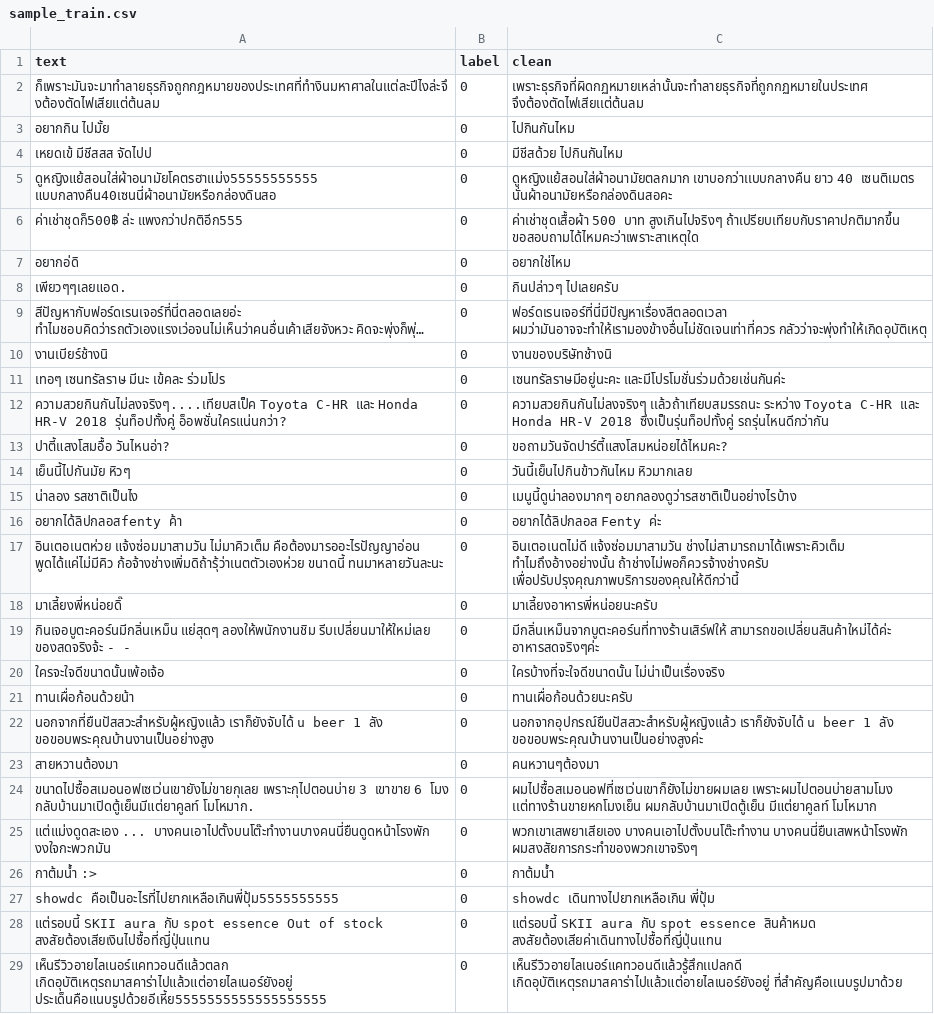
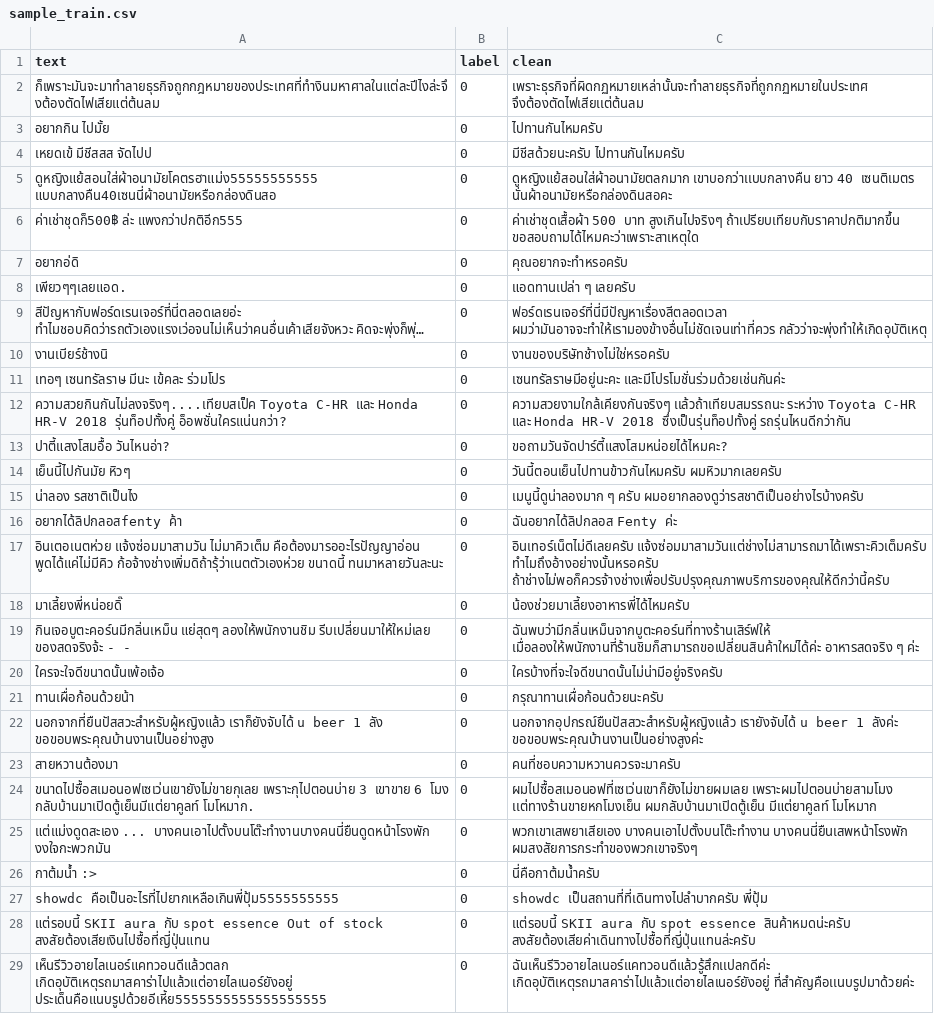
Before and after one commit to plalaeye/NLP-project-2023, a CSV file: data/sample_train.csv, drawn as a sheet; only a part is shown; the diff covers the shown part only.

Commit message:
Update sample_train.csv

```diff
--- a/data/sample_train.csv
+++ b/data/sample_train.csv
@@ -2,28 +2,28 @@ text,label,clean
 ก็เพราะมันจะมาทำลายธุรกิจถูกกฎหมายของประเทศที่ทำงินมหาศาลในแต่ละปีไงล่ะจึงต้องตัดไฟเสียแต่ต้นลม,0,เพราะธุรกิจที่ผิดกฏหมายเหล่านั้นจะทำลายธุรกิจที่ถูกกฏหมายในประเทศ จึงต้องตัดไฟเสียเเต่ต้นลม
-อยากกิน ไปมั้ย,0,ไปกินกันไหม
-เหยดเข้ มีชีสสส จัดไปป,0,มีชีสด้วย ไปกินกันไหม
+อยากกิน ไปมั้ย,0,ไปทานกันไหมครับ
+เหยดเข้ มีชีสสส จัดไปป,0,มีชีสด้วยนะครับ ไปทานกันไหมครับ
 ดูหญิงแย้สอนใส่ผ้าอนามัยโคตรฮาแม่ง55555555555 แบบกลางคืน40เซนนี่ผ้าอนามัยหรือกล่องดินสอ,0,ดูหญิงแย้สอนใส่ผ้าอนามัยตลกมาก เขาบอกว่าเเบบกลางคืน ยาว 40 เซนติเมตร นั่นผ้าอนามัยหรือกล่องดินสอคะ
 ค่าเช่าชุดก็500฿ ล่ะ แพงกว่าปกติอีก555,0,ค่าเช่าชุดเสื้อผ้า 500 บาท สูงเกินไปจริงๆ ถ้าเปรียบเทียบกับราคาปกติมากขึ้น ขอสอบถามได้ไหมคะว่าเพราะสาเหตุใด
-อยากอ่ดิ,0,อยากใช่ไหม
-เพียวๆๆเลยแอด.,0,กินปล่าวๆ ไปเลยครับ
+อยากอ่ดิ,0,คุณอยากจะทำหรอครับ
+เพียวๆๆเลยแอด.,0,แอดทานเปล่า ๆ เลยครับ
 สีปัญหากับฟอร์ดเรนเจอร์ที่นี่ตลอดเลยอ่ะ ทำไมชอบคิดว่ารถตัวเองแรงเว่อจนไม่เห็นว่าคนอื่นเค้าเสียจังหวะ คิดจะพุ่งก็พุ่…,0,ฟอร์ดเรนเจอร์ที่นี่มีปัญหาเรื่องสีตลอดเวลา ผมว่ามันอาจจะทำให้เรามองข้างอื่นไม่ชัดเจนเท่าที่ควร กลัวว่าจะพุ่งทำให้เกิดอุบัติเหตุ
-งานเบียร์ช้างนิ,0,งานของบริษัทช้างนิ
+งานเบียร์ช้างนิ,0,งานของบริษัทช้างไม่ใช่หรอครับ
 เทอๆ เซนทรัลราษ มีนะ เข้คละ ร่วมโปร,0,เซนทรัลราษมีอยู่นะคะ และมีโปรโมชั่นร่วมด้วยเช่นกันค่ะ
-ความสวยกินกันไม่ลงจริงๆ....เทียบสเป็ค Toyota C-HR และ Honda HR-V 2018 รุ่นท็อปทั้งคู่ อ็อพชั่นใครแน่นกว่า?,0,ความสวยกินกันไม่ลงจริงๆ เเล้วถ้าเทียบสมรรถนะ ระหว่าง Toyota C-HR และ Honda HR-V 2018 ซึ่งเป็นรุ่นท็อปทั้งคู่ รถรุ่นไหนดีกว่ากัน
+ความสวยกินกันไม่ลงจริงๆ....เทียบสเป็ค Toyota C-HR และ Honda HR-V 2018 รุ่นท็อปทั้งคู่ อ็อพชั่นใครแน่นกว่า?,0,ความสวยงามใกล้เคียงกันจริงๆ เเล้วถ้าเทียบสมรรถนะ ระหว่าง Toyota C-HR และ Honda HR-V 2018 ซึ่งเป็นรุ่นท็อปทั้งคู่ รถรุ่นไหนดีกว่ากัน
 ปาตี้แสงโสมอื้อ วันไหนอ่า?,0,ขอถามวันจัดปาร์ตี้แสงโสมหน่อยได้ไหมคะ?
-เย็นนี้ไปกันมัย หิวๆ,0,วันนี้เย็นไปกินข้าวกันไหม หิวมากเลย
-น่าลอง รสชาติเป็นไง,0,เมนูนี้ดูน่าลองมากๆ อยากลองดูว่ารสชาติเป็นอย่างไรบ้าง
-อยากได้ลิปกลอสfenty ค้า,0,อยากได้ลิปกลอส Fenty ค่ะ
-อินเตอเนตห่วย แจ้งซ่อมมาสามวัน ไม่มาคิวเต็ม คือต้องมารออะไรปัญญาอ่อน พูดได้แค่ไม่มีคิว ก้อจ้างช่างเพิ่มดิถ้ารุ้ว่าเนตตัวเองห่วย ขนาดนี้ ทนมาหลายวันละนะ,0,อินเตอเนตไม่ดี แจ้งซ่อมมาสามวัน ช่างไม่สามารถมาได้เพราะคิวเต็ม ทำไมถึงอ้างอย่างนั้น ถ้าช่างไม่พอก็ควรจ้างช่างครับ เพื่อปรับปรุงคุณภาพบริการของคุณให้ดีกว่านี้
-มาเลี้ยงพี่หน่อยดิ๊,0,มาเลี้ยงอาหารพี่หน่อยนะครับ
-กินเจอบูตะคอร์นมีกลิ่นเหม็น แย่สุดๆ ลองให้พนักงานชิม รีบเปลี่ยนมาให้ใหม่เลย ของสดจริงจ้ะ - -,0,มีกลิ่นเหม็นจากบูตะคอร์นที่ทางร้านเสิร์ฟให้ สามารถขอเปลี่ยนสินค้าใหม่ได้ค่ะ อาหารสดจริงๆค่ะ
-ใครจะใจดีขนาดนั้นเพ้อเจ้อ,0,ใครบ้างที่จะใจดีขนาดนั้น ไม่น่าเป็นเรื่องจริง
-ทานเผื่อก้อนด้วยน้า,0,ทานเผื่อก้อนด้วยนะครับ
-นอกจากที่ยืนปัสสวะสำหรับผู้หญิงแล้ว เราก็ยังจับได้ u beer 1 ลัง ขอขอบพระคุณบ้านงานเป็นอย่างสูง,0, นอกจากอุปกรณ์ยืนปัสสวะสำหรับผู้หญิงแล้ว เราก็ยังจับได้ u beer 1 ลัง ขอขอบพระคุณบ้านงานเป็นอย่างสูงค่ะ
-สายหวานต้องมา,0,คนหวานๆต้องมา
+เย็นนี้ไปกันมัย หิวๆ,0,วันนี้ตอนเย็นไปทานข้าวกันไหมครับ ผมหิวมากเลยครับ
+น่าลอง รสชาติเป็นไง,0,เมนูนี้ดูน่าลองมาก ๆ ครับ ผมอยากลองดูว่ารสชาติเป็นอย่างไรบ้างครับ
+อยากได้ลิปกลอสfenty ค้า,0,ฉันอยากได้ลิปกลอส Fenty ค่ะ
+อินเตอเนตห่วย แจ้งซ่อมมาสามวัน ไม่มาคิวเต็ม คือต้องมารออะไรปัญญาอ่อน พูดได้แค่ไม่มีคิว ก้อจ้างช่างเพิ่มดิถ้ารุ้ว่าเนตตัวเองห่วย ขนาดนี้ ทนมาหลายวันละนะ,0,อินเทอร์เน็ตไม่ดีเลยครับ แจ้งซ่อมมาสามวันแต่ช่างไม่สามารถมาได้เพราะคิวเต็มครับ ทำไมถึงอ้างอย่างนั้นหรอครับ ถ้าช่างไม่พอก็ควรจ้างช่างเพื่อปรับปรุงคุณภาพบริการของคุณให้ดีกว่านี้ครับ
+มาเลี้ยงพี่หน่อยดิ๊,0,น้องช่วยมาเลี้ยงอาหารพี่ได้ไหมครับ
+กินเจอบูตะคอร์นมีกลิ่นเหม็น แย่สุดๆ ลองให้พนักงานชิม รีบเปลี่ยนมาให้ใหม่เลย ของสดจริงจ้ะ - -,0,ฉันพบว่ามีกลิ่นเหม็นจากบูตะคอร์นที่ทางร้านเสิร์ฟให้ เมื่อลองให้พนักงานที่ร้านชิมก็สามารถขอเปลี่ยนสินค้าใหม่ได้ค่ะ อาหารสดจริง ๆ ค่ะ
+ใครจะใจดีขนาดนั้นเพ้อเจ้อ,0,ใครบ้างที่จะใจดีขนาดนั้นไม่น่ามีอยู่จริงครับ
+ทานเผื่อก้อนด้วยน้า,0,กรุณาทานเผื่อก้อนด้วยนะครับ
+นอกจากที่ยืนปัสสวะสำหรับผู้หญิงแล้ว เราก็ยังจับได้ u beer 1 ลัง ขอขอบพระคุณบ้านงานเป็นอย่างสูง,0,นอกจากอุปกรณ์ยืนปัสสวะสำหรับผู้หญิงแล้ว เรายังจับได้ u beer 1 ลังค่ะ ขอขอบพระคุณบ้านงานเป็นอย่างสูงค่ะ
+สายหวานต้องมา,0,คนที่ชอบความหวานควรจะมาครับ
 ขนาดไปซื้อสเมอนอฟเซเว่นเขายังไม่ขายกุเลย เพราะกุไปตอนบ่าย 3 เขาขาย 6 โมง กลับบ้านมาเปิดตู้เย็นมีแต่ยาคูลท์ โมโหมาก.,0,ผมไปซื้อสเมอนอฟที่เซเว่นเขาก็ยังไม่ขายผมเลย เพราะผมไปตอนบ่ายสามโมง เเต่ทางร้านขายหกโมงเย็น ผมกลับบ้านมาเปิดตู้เย็น มีแต่ยาคูลท์ โมโหมาก
 แต่แม่งดูดสะเอง ... บางคนเอาไปตั้งบนโต๊ะทำงานบางคนนี่ยืนดูดหน้าโรงพัก งงใจกะพวกมัน,0,พวกเขาเสพยาเสียเอง บางคนเอาไปตั้งบนโต๊ะทำงาน บางคนนี่ยืนเสพหน้าโรงพัก ผมสงสัยการกระทำของพวกเขาจริงๆ
-กาต้มน้ำ :>,0,กาต้มน้ำ
-showdc คือเป็นอะไรที่ไปยากเหลือเกินพี่ปุ้ม5555555555,0,showdc เดินทางไปยากเหลือเกิน พี่ปุ้ม
-แต่รอบนี้ SKII aura กับ spot essence Out of stock สงสัยต้องเสียเงินไปซื้อที่ญี่ปุ่นแทน,0,แต่รอบนี้ SKII aura กับ spot essence สินค้าหมด สงสัยต้องเสียค่าเดินทางไปซื้อที่ญี่ปุ่นแทน
-เห็นรีวิวอายไลเนอร์แคทวอนดีแล้วตลก เกิดอุบัติเหตุรถมาสคาร่าไปแล้วแต่อายไลเนอร์ยังอยู่ ประเด็นคือแนบรูปด้วยอีเหี้ย5555555555555555555,0,เห็นรีวิวอายไลเนอร์แคทวอนดีแล้วรู้สึกเเปลกดี เกิดอุบัติเหตุรถมาสคาร่าไปแล้วแต่อายไลเนอร์ยังอยู่ ที่สำคัญคือเเนบรูปมาด้วย
+กาต้มน้ำ :>,0,นี่คือกาต้มน้ำครับ
+showdc คือเป็นอะไรที่ไปยากเหลือเกินพี่ปุ้ม5555555555,0,showdc เป็นสถานที่ที่เดินทางไปลำบากครับ พี่ปุ้ม
+แต่รอบนี้ SKII aura กับ spot essence Out of stock สงสัยต้องเสียเงินไปซื้อที่ญี่ปุ่นแทน,0,แต่รอบนี้ SKII aura กับ spot essence สินค้าหมดน่ะครับ สงสัยต้องเสียค่าเดินทางไปซื้อที่ญี่ปุ่นแทนล่ะครับ
+เห็นรีวิวอายไลเนอร์แคทวอนดีแล้วตลก เกิดอุบัติเหตุรถมาสคาร่าไปแล้วแต่อายไลเนอร์ยังอยู่ ประเด็นคือแนบรูปด้วยอีเหี้ย5555555555555555555,0,ฉันเห็นรีวิวอายไลเนอร์แคทวอนดีแล้วรู้สึกเเปลกดีค่ะ เกิดอุบัติเหตุรถมาสคาร่าไปแล้วแต่อายไลเนอร์ยังอยู่ ที่สำคัญคือเเนบรูปมาด้วยค่ะ
```
Also changed, not shown: 21 edited cells elsewhere in this file.
